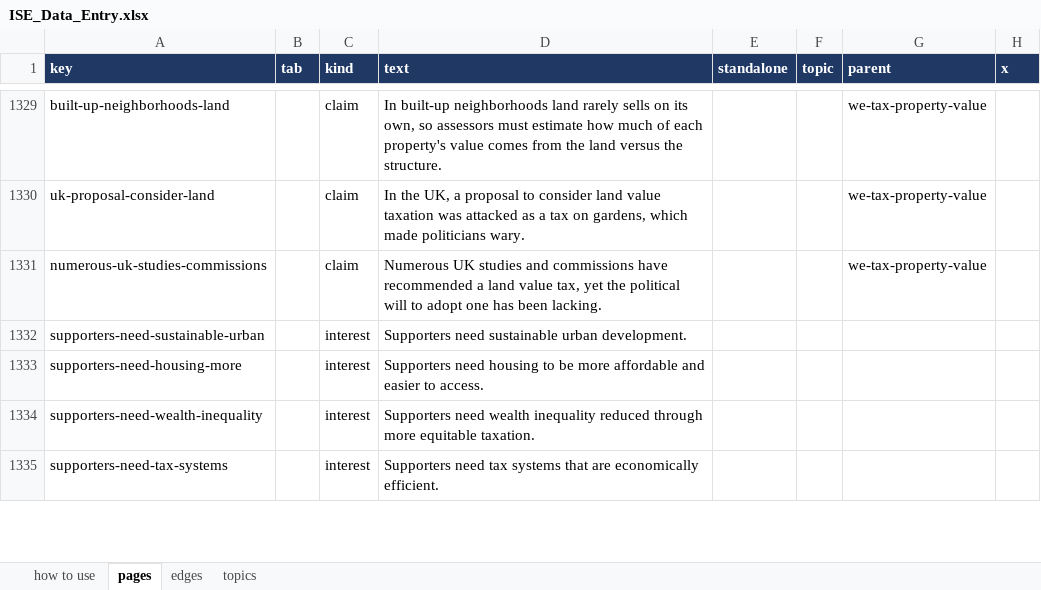
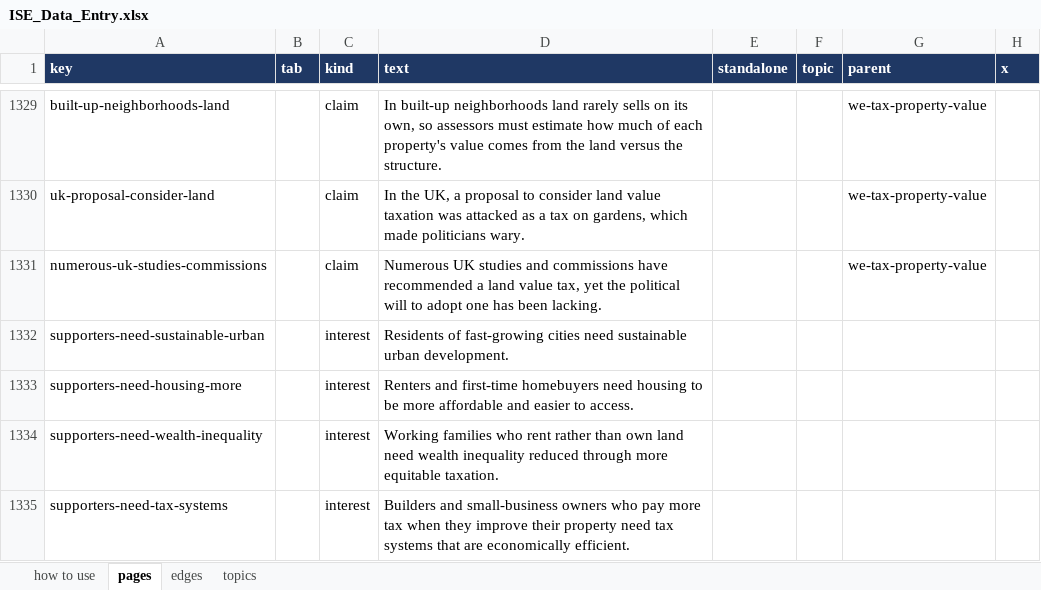
Before and after one commit to myklob/ideastockexchange, an Excel workbook: tools/static-site/ISE_Data_Entry.xlsx, sheet pages, drawn as a sheet; only a part is shown, gaps mark what is left out; values as stored, in another font and other column widths than the file's, no borders; the diff covers the shown part only; the diff names each change by its address in the sheet, - before the commit and + after, or states it on an @@ line.

```diff
--- a/tools/static-site/ISE_Data_Entry.xlsx (sheet pages)
+++ b/tools/static-site/ISE_Data_Entry.xlsx (sheet pages)
-D1332 (text): Supporters need sustainable…
+D1332 (text): Residents of fast-growing cities need sustainable…
-D1333 (text): Supporters need housing…
+D1333 (text): Renters and first-time homebuyers need housing…
-D1334 (text): Supporters need wealth…
+D1334 (text): Working families who rent rather than own land need wealth…
-D1335 (text): Supporters need tax…
+D1335 (text): Builders and small-business owners who pay more tax when they improve their property need tax…
```
Also changed, not shown: 99 edited cells elsewhere in this sheet, 1 other file.
